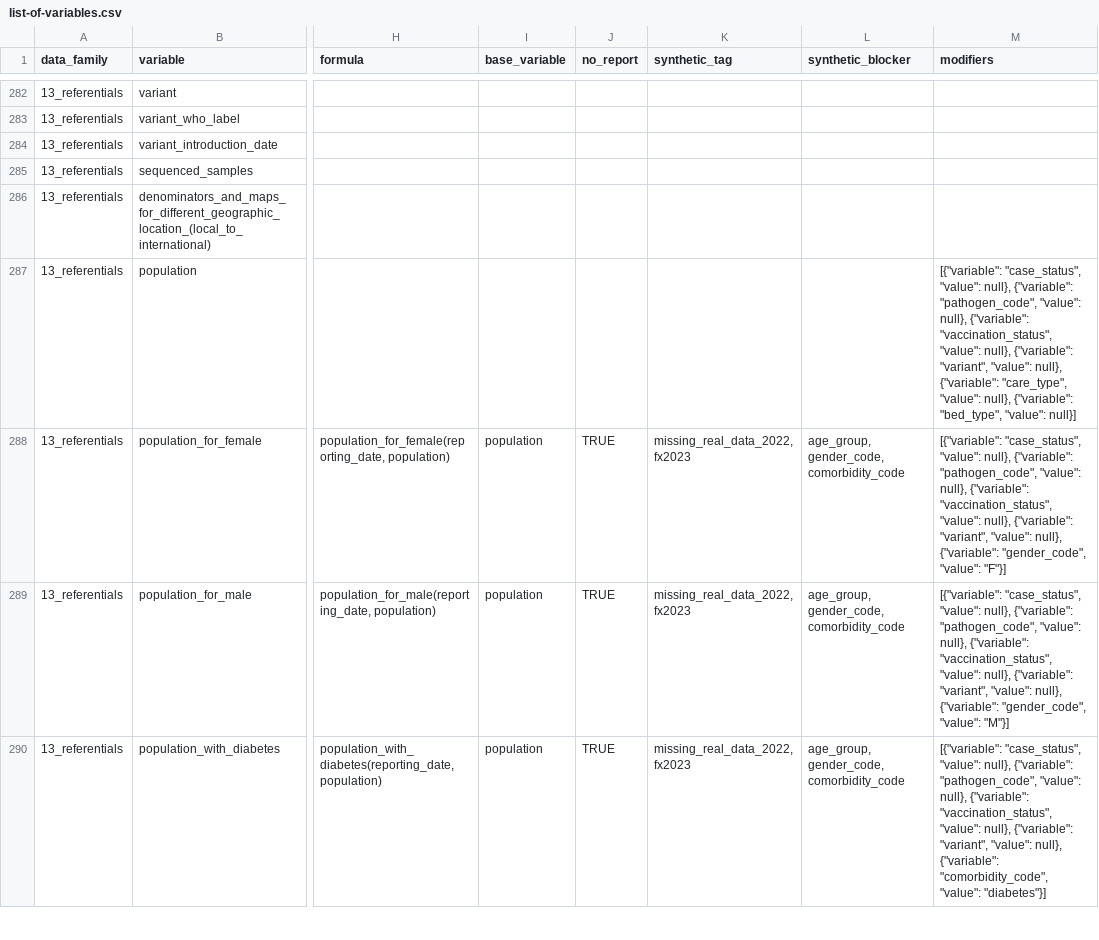
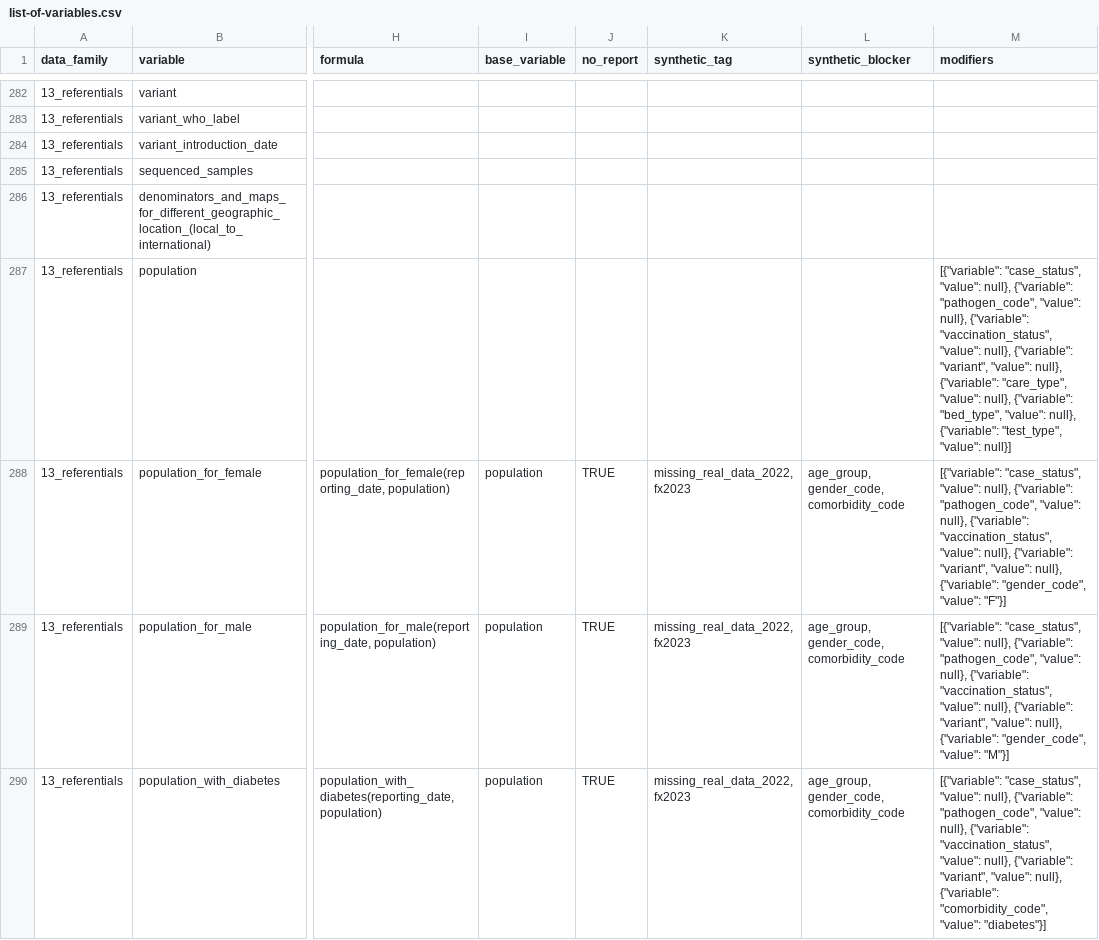
Before and after one commit to pandem2/pandem-source, a CSV file: pandemsource/data/list-of-variables.csv, drawn as a sheet; only a part is shown, gaps mark what is left out; the diff names each change by its address in the sheet, - before the commit and + after, or states it on an @@ line.

Commit message:
adding calculation of new tests per 100k with test type

```diff
--- a/pandemsource/data/list-of-variables.csv
+++ b/pandemsource/data/list-of-variables.csv
-M287 (modifiers): …"bed_type", "value": null}]
+M287 (modifiers): …"bed_type", "value": null}, {"variable": "test_type", "value": null}]
```
